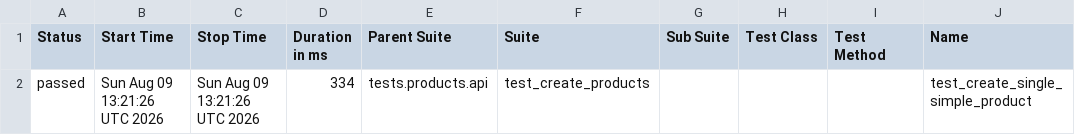
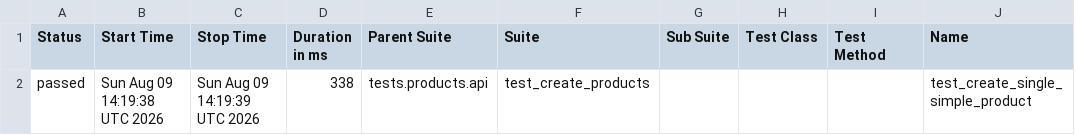
Before and after one commit to Kwakic/TestingWoocommerceAPI, a CSV file: products/smoke/data/suites.csv, drawn as a sheet; only a part is shown; the diff names each change by its address in the sheet, - before the commit and + after, or states it on an @@ line.

```diff
--- a/products/smoke/data/suites.csv
+++ b/products/smoke/data/suites.csv
-B2 (Start Time): Sun Aug 09 13:21:26 UTC 2026
+B2 (Start Time): Sun Aug 09 14:19:38 UTC 2026
-C2 (Stop Time): Sun Aug 09 13:21:26 UTC 2026
+C2 (Stop Time): Sun Aug 09 14:19:39 UTC 2026
-D2 (Duration in ms): 334
+D2 (Duration in ms): 338
```
Also changed, not shown: customers/smoke/data/suites.csv, 46 other files.
